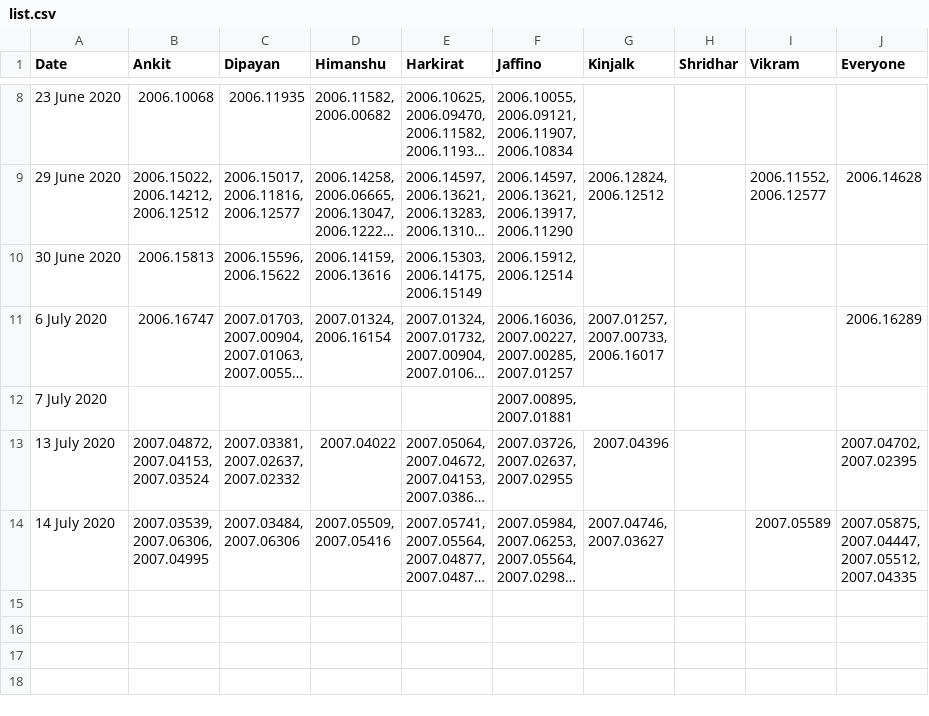
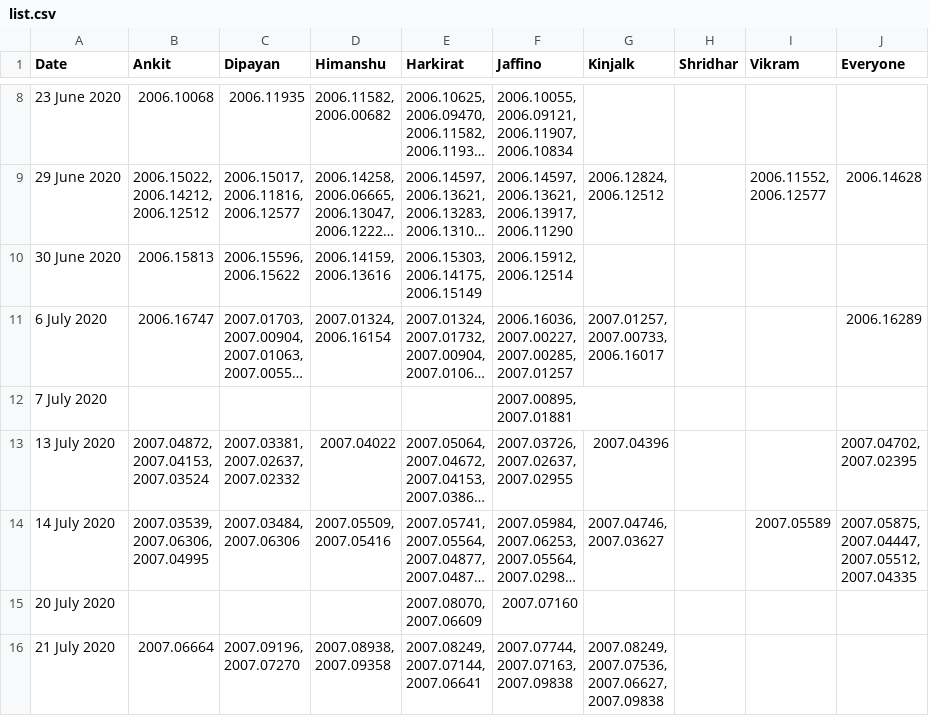
Before and after one commit to dipayanm/dipayanm.github.io, a CSV file: list.csv, drawn as a sheet; only a part is shown, gaps mark what is left out; long unchanged cells end in …; ↵ is a line break in a cell; the diff names each change by its address in the sheet, - before the commit and + after, or states it on an @@ line.

```diff
--- a/list.csv
+++ b/list.csv
+row 15: 20 July 2020 |  |  |  | 2007.08070, ↵ 2007.06609 | 2007.07160
+row 16: 21 July 2020 | 2007.06664 | 2007.09196, ↵ 2007.07270 | 2007.08938, ↵ 2007.09358 | 2007.08249, ↵ 2007.07144, ↵ 2007.06641 | 2007.07744, ↵ 2007.07163, ↵ 2007.09838 | 2007.08249, ↵ 2007.07536, ↵ 2007.06627, ↵ 2007.09838
```
Also changed, not shown: 2 other files.
